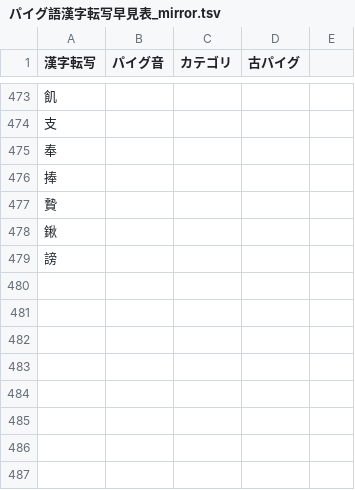
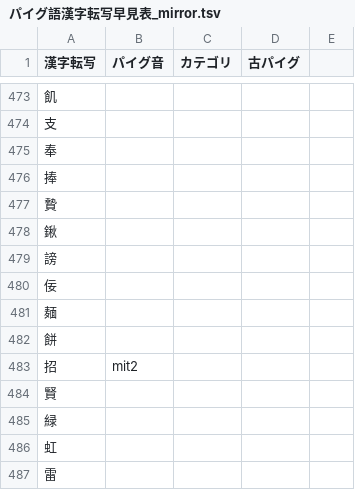
Before and after one commit to jurliyuuri/praige-zerp, a TSV file: パイグ語漢字転写早見表_mirror.tsv, drawn as a sheet; only a part is shown, gaps mark what is left out; the diff names each change by its address in the sheet, - before the commit and + after, or states it on an @@ line.

Commit message:
add 8 linzi

```diff
--- a/パイグ語漢字転写早見表_mirror.tsv
+++ b/パイグ語漢字転写早見表_mirror.tsv
+row 480: 佞
+row 481: 麺
+row 482: 餅
+row 483: 招 | mit2
+row 484: 賢
+row 485: 緑
+row 486: 虹
+row 487: 雷
```
